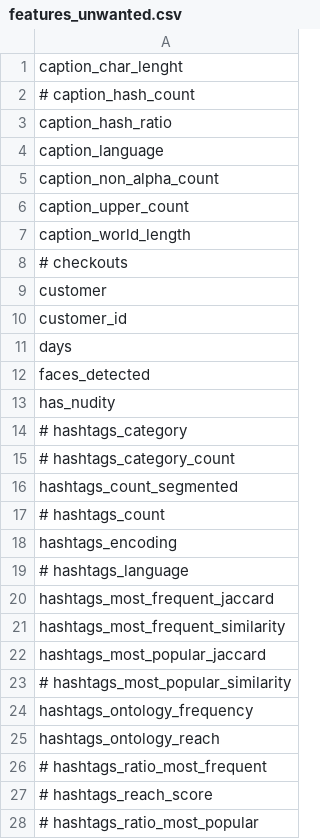
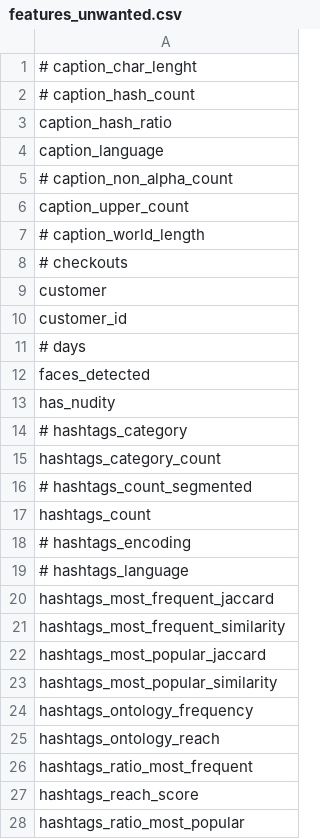
Before and after one commit to sanchezg/pictor, a CSV file: features_unwanted.csv, drawn as a sheet; only a part is shown; the diff covers the shown part only.

Commit message:
Re-engineering fo features, adding from strongher to weakness scoring features. Score = 0.44257

```diff
--- a/features_unwanted.csv
+++ b/features_unwanted.csv
@@ -1,2 +1,2 @@
-caption_char_lenght
+# caption_char_lenght
 # caption_hash_count
@@ -4,5 +4,5 @@ caption_hash_ratio
 caption_language
-caption_non_alpha_count
+# caption_non_alpha_count
 caption_upper_count
-caption_world_length
+# caption_world_length
 # checkouts
@@ -10,3 +10,3 @@ customer
 customer_id
-days
+# days
 faces_detected
@@ -14,6 +14,6 @@ has_nudity
 # hashtags_category
-# hashtags_category_count
-hashtags_count_segmented
-# hashtags_count
-hashtags_encoding
+hashtags_category_count
+# hashtags_count_segmented
+hashtags_count
+# hashtags_encoding
 # hashtags_language
@@ -22,7 +22,7 @@ hashtags_most_frequent_similarity
 hashtags_most_popular_jaccard
-# hashtags_most_popular_similarity
+hashtags_most_popular_similarity
 hashtags_ontology_frequency
 hashtags_ontology_reach
-# hashtags_ratio_most_frequent
-# hashtags_reach_score
-# hashtags_ratio_most_popular
+hashtags_ratio_most_frequent
+hashtags_reach_score
+hashtags_ratio_most_popular
```
Also changed, not shown: 11 edited cells elsewhere in this file, 1 other file.
